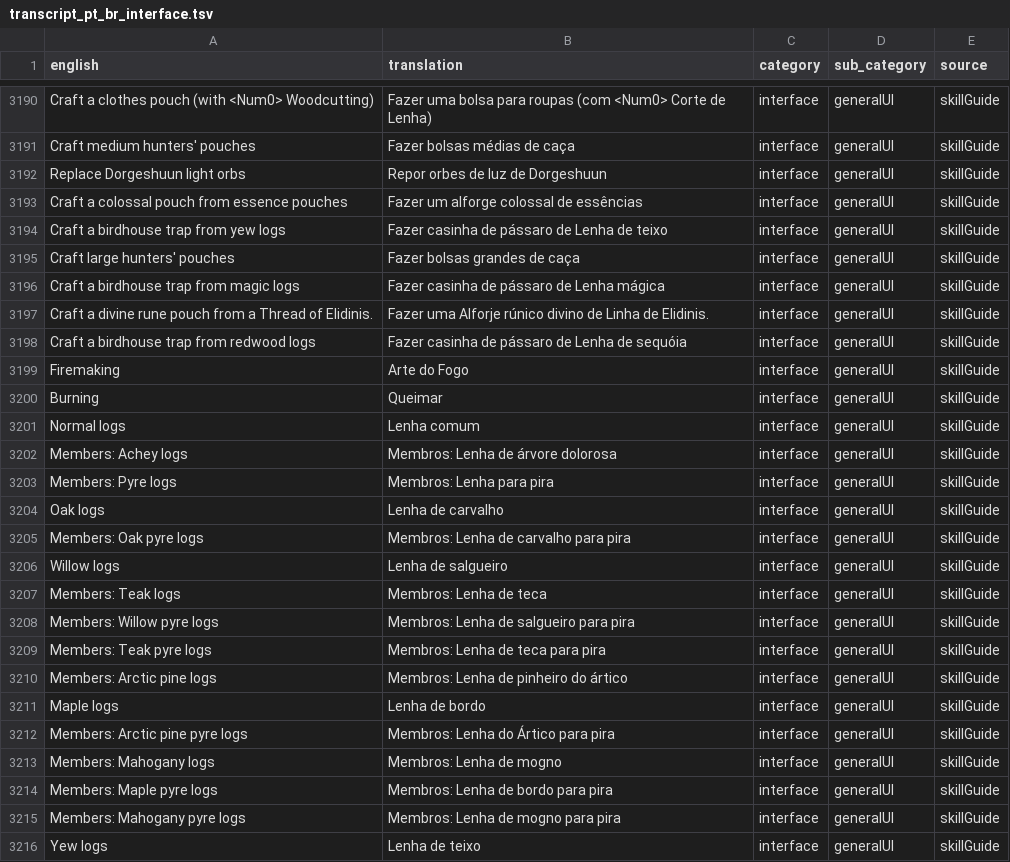
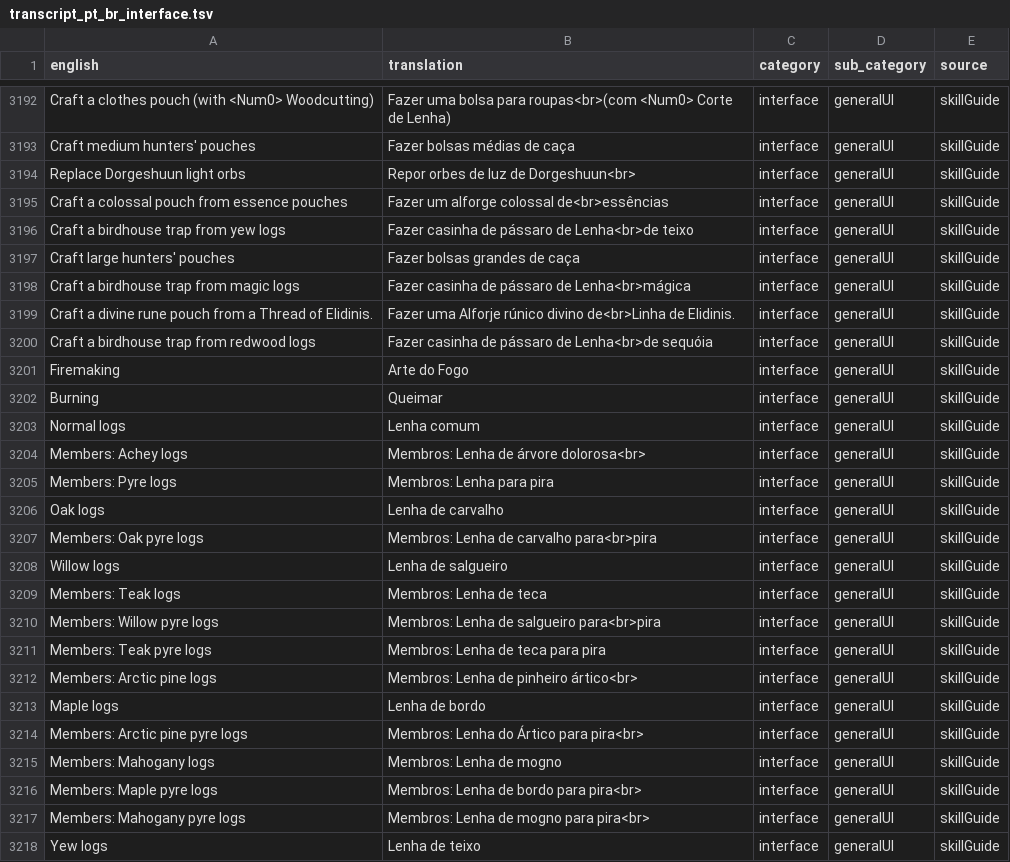
Before and after one commit to luna-llenazu/Runelingual-Transcripts, a TSV file: public/pt_br/transcript_pt_br_interface.tsv, drawn as a sheet; only a part is shown, gaps mark what is left out; addresses are those after the commit; the diff covers the shown part only; the diff names each change by its address in the sheet, - before the commit and + after, or states it on an @@ line.

```diff
--- a/public/pt_br/transcript_pt_br_interface.tsv
+++ b/public/pt_br/transcript_pt_br_interface.tsv
-B3192 (translation): …bolsa para roupas (com <Num0> Corte…
+B3192 (translation): …bolsa para roupas<br>(com <Num0> Corte…
-B3194 (translation): Repor orbes de luz de Dorgeshuun
+B3194 (translation): Repor orbes de luz de Dorgeshuun<br>
-B3195 (translation): Fazer um alforge colossal de essências
+B3195 (translation): Fazer um alforge colossal de<br>essências
-B3196 (translation): Fazer casinha de pássaro de Lenha de teixo
+B3196 (translation): Fazer casinha de pássaro de Lenha<br>de teixo
-B3198 (translation): Fazer casinha de pássaro de Lenha mágica
+B3198 (translation): Fazer casinha de pássaro de Lenha<br>mágica
-B3199 (translation): …rúnico divino de Linha de Elidinis.
+B3199 (translation): …rúnico divino de<br>Linha de Elidinis.
-B3200 (translation): …pássaro de Lenha de sequóia
+B3200 (translation): …pássaro de Lenha<br>de sequóia
-B3204 (translation): Membros: Lenha de árvore dolorosa
+B3204 (translation): Membros: Lenha de árvore dolorosa<br>
-B3207 (translation): Membros: Lenha de carvalho para pira
+B3207 (translation): Membros: Lenha de carvalho para<br>pira
-B3210 (translation): Membros: Lenha de salgueiro para pira
+B3210 (translation): Membros: Lenha de salgueiro para<br>pira
-B3212 (translation): Membros: Lenha de pinheiro do ártico
+B3212 (translation): Membros: Lenha de pinheiro ártico<br>
-B3214 (translation): Membros: Lenha do Ártico para pira
+B3214 (translation): Membros: Lenha do Ártico para pira<br>
-B3216 (translation): Membros: Lenha de bordo para pira
+B3216 (translation): Membros: Lenha de bordo para pira<br>
-B3217 (translation): Membros: Lenha de mogno para pira
+B3217 (translation): Membros: Lenha de mogno para pira<br>
```
Also changed, not shown: 2 added rows and 145 edited cells elsewhere in this file, 3 other files.
